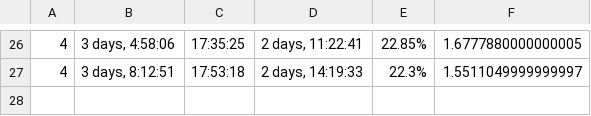
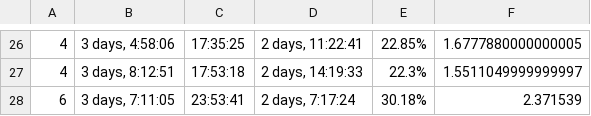
Before and after one commit to CAWilson94/CES-GROUND-STATION, a CSV file: scheduler_compare.csv, drawn as a sheet; only a part is shown, gaps mark what is left out; the diff names each change by its address in the sheet, - before the commit and + after, or states it on an @@ line.

```diff
--- a/scheduler_compare.csv
+++ b/scheduler_compare.csv
+row 28: 6 | 3 days, 7:11:05 | 23:53:41 | 2 days, 7:17:24 | 30.18% | 2.371539
```
Also changed, not shown: 5 other files.
